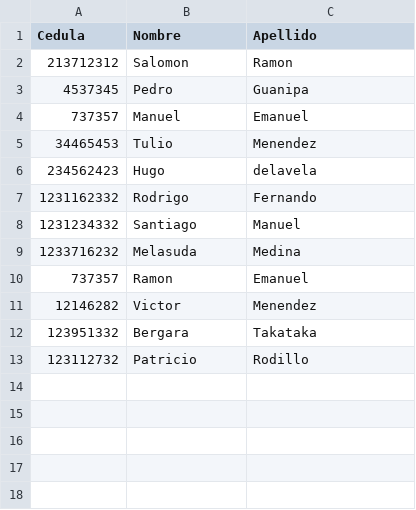
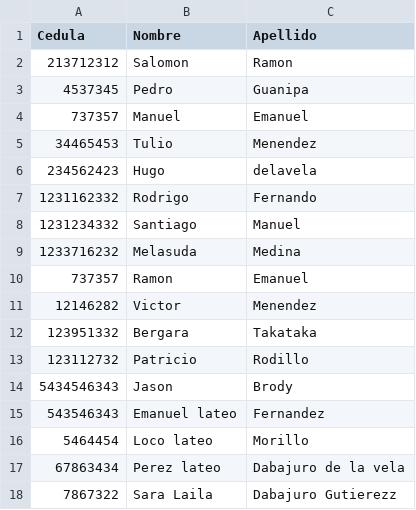
Before and after one commit to Rufi512/Database-of-Sailing-School, a CSV file: test.csv, drawn as a sheet.

```diff
--- a/test.csv
+++ b/test.csv
@@ -13 +13,6 @@ Cedula,Nombre,Apellido
 123112732,Patricio,Rodillo
+5434546343,Jason,Brody
+543546343,Emanuel lateo,Fernandez
+5464454,Loco lateo,Morillo
+67863434,Perez lateo,Dabajuro de la vela
+7867322,Sara Laila,Dabajuro Gutierezz
```
Also changed, not shown: 16 other files.
